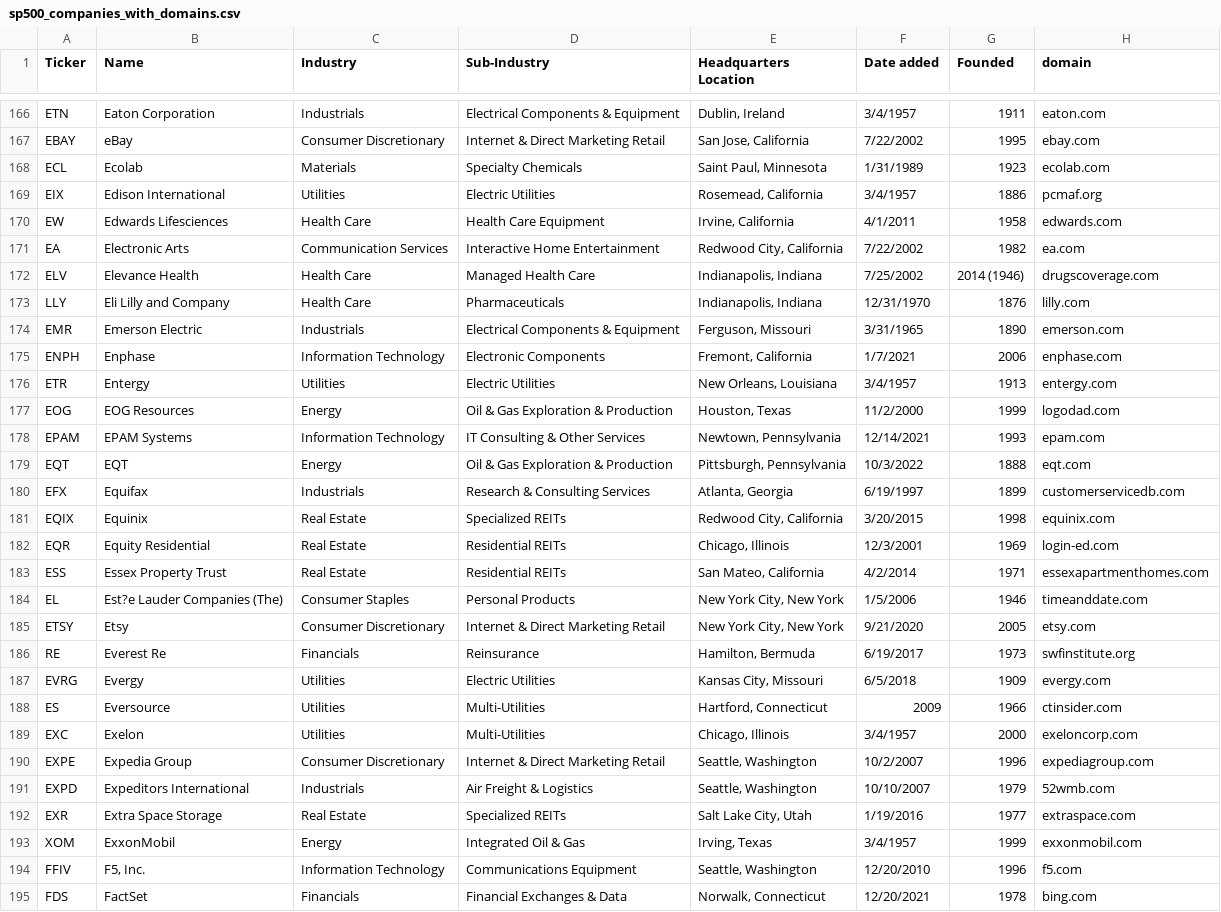
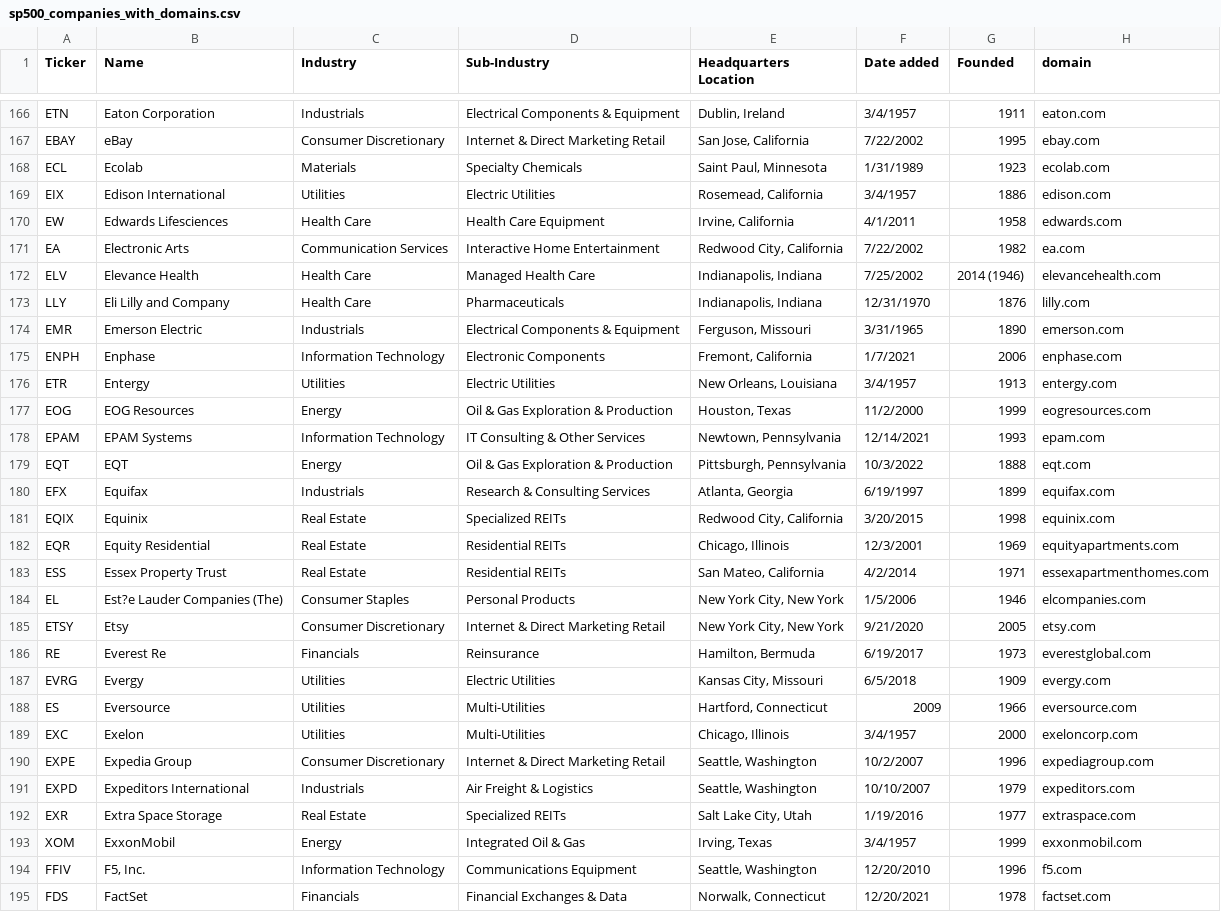
Before and after one commit to ANGELOREYES-afk/lucenbackend, a CSV file: scrap/sp500_companies_with_domains.csv, drawn as a sheet; only a part is shown, gaps mark what is left out; the diff covers the shown part only.

Commit message:
change domain lane

```diff
--- a/scrap/sp500_companies_with_domains.csv
+++ b/scrap/sp500_companies_with_domains.csv
@@ -168,6 +168,6 @@ EBAY,eBay,Consumer Discretionary,Internet & Direct Marketing Retail,"San Jose, C
 ECL,Ecolab,Materials,Specialty Chemicals,"Saint Paul, Minnesota",1/31/1989,1923,ecolab.com
-EIX,Edison International,Utilities,Electric Utilities,"Rosemead, California",3/4/1957,1886,pcmaf.org
+EIX,Edison International,Utilities,Electric Utilities,"Rosemead, California",3/4/1957,1886,edison.com
 EW,Edwards Lifesciences,Health Care,Health Care Equipment,"Irvine, California",4/1/2011,1958,edwards.com
 EA,Electronic Arts,Communication Services,Interactive Home Entertainment,"Redwood City, California",7/22/2002,1982,ea.com
-ELV,Elevance Health,Health Care,Managed Health Care,"Indianapolis, Indiana",7/25/2002,2014 (1946),drugscoverage.com
+ELV,Elevance Health,Health Care,Managed Health Care,"Indianapolis, Indiana",7/25/2002,2014 (1946),elevancehealth.com
 LLY,Eli Lilly and Company,Health Care,Pharmaceuticals,"Indianapolis, Indiana",12/31/1970,1876,lilly.com
@@ -176,17 +176,17 @@ ENPH,Enphase,Information Technology,Electronic Components,"Fremont, California",
 ETR,Entergy,Utilities,Electric Utilities,"New Orleans, Louisiana",3/4/1957,1913,entergy.com
-EOG,EOG Resources,Energy,Oil & Gas Exploration & Production,"Houston, Texas",11/2/2000,1999,logodad.com
+EOG,EOG Resources,Energy,Oil & Gas Exploration & Production,"Houston, Texas",11/2/2000,1999,eogresources.com
 EPAM,EPAM Systems,Information Technology,IT Consulting & Other Services,"Newtown, Pennsylvania",12/14/2021,1993,epam.com
 EQT,EQT,Energy,Oil & Gas Exploration & Production,"Pittsburgh, Pennsylvania",10/3/2022,1888,eqt.com
-EFX,Equifax,Industrials,Research & Consulting Services,"Atlanta, Georgia",6/19/1997,1899,customerservicedb.com
+EFX,Equifax,Industrials,Research & Consulting Services,"Atlanta, Georgia",6/19/1997,1899,equifax.com
 EQIX,Equinix,Real Estate,Specialized REITs,"Redwood City, California",3/20/2015,1998,equinix.com
-EQR,Equity Residential,Real Estate,Residential REITs,"Chicago, Illinois",12/3/2001,1969,login-ed.com
+EQR,Equity Residential,Real Estate,Residential REITs,"Chicago, Illinois",12/3/2001,1969,equityapartments.com
 ESS,Essex Property Trust,Real Estate,Residential REITs,"San Mateo, California",4/2/2014,1971,essexapartmenthomes.com
-EL,Est?e Lauder Companies (The),Consumer Staples,Personal Products,"New York City, New York",1/5/2006,1946,timeanddate.com
+EL,Est?e Lauder Companies (The),Consumer Staples,Personal Products,"New York City, New York",1/5/2006,1946,elcompanies.com
 ETSY,Etsy,Consumer Discretionary,Internet & Direct Marketing Retail,"New York City, New York",9/21/2020,2005,etsy.com
-RE,Everest Re,Financials,Reinsurance,"Hamilton, Bermuda",6/19/2017,1973,swfinstitute.org
+RE,Everest Re,Financials,Reinsurance,"Hamilton, Bermuda",6/19/2017,1973,everestglobal.com
 EVRG,Evergy,Utilities,Electric Utilities,"Kansas City, Missouri",6/5/2018,1909,evergy.com
-ES,Eversource,Utilities,Multi-Utilities,"Hartford, Connecticut",2009,1966,ctinsider.com
+ES,Eversource,Utilities,Multi-Utilities,"Hartford, Connecticut",2009,1966,eversource.com
 EXC,Exelon,Utilities,Multi-Utilities,"Chicago, Illinois",3/4/1957,2000,exeloncorp.com
 EXPE,Expedia Group,Consumer Discretionary,Internet & Direct Marketing Retail,"Seattle, Washington",10/2/2007,1996,expediagroup.com
-EXPD,Expeditors International,Industrials,Air Freight & Logistics,"Seattle, Washington",10/10/2007,1979,52wmb.com
+EXPD,Expeditors International,Industrials,Air Freight & Logistics,"Seattle, Washington",10/10/2007,1979,expeditors.com
 EXR,Extra Space Storage,Real Estate,Specialized REITs,"Salt Lake City, Utah",1/19/2016,1977,extraspace.com
@@ -194,2 +194,2 @@ XOM,ExxonMobil,Energy,Integrated Oil & Gas,"Irving, Texas",3/4/1957,1999,exxonmo
 FFIV,"F5, Inc.",Information Technology,Communications Equipment,"Seattle, Washington",12/20/2010,1996,f5.com
-FDS,FactSet,Financials,Financial Exchanges & Data,"Norwalk, Connecticut",12/20/2021,1978,bing.com
+FDS,FactSet,Financials,Financial Exchanges & Data,"Norwalk, Connecticut",12/20/2021,1978,factset.com
```
Also changed, not shown: 57 edited cells elsewhere in this file, 3 other files.
